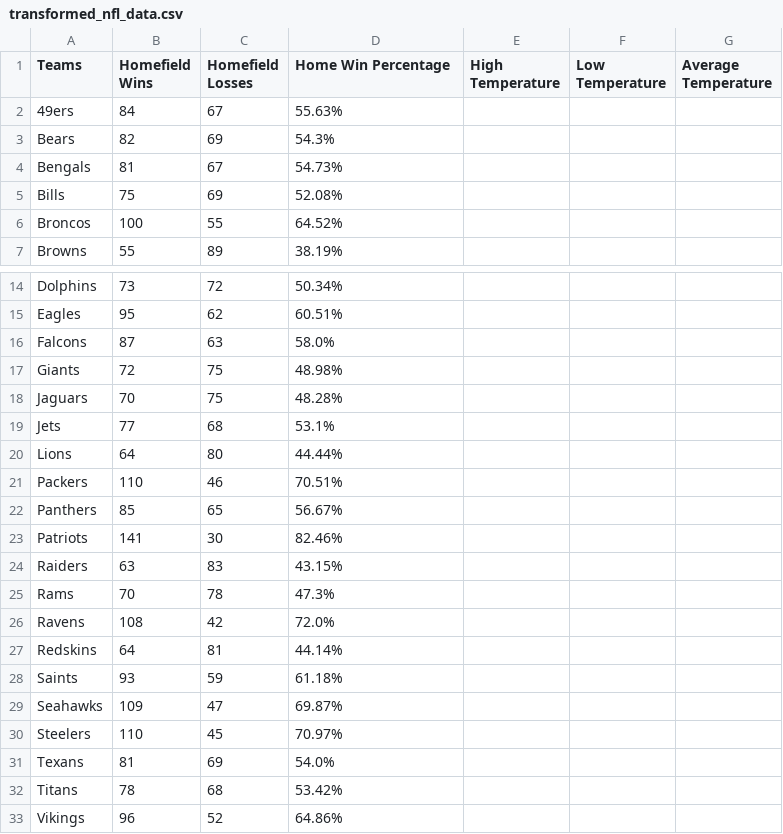
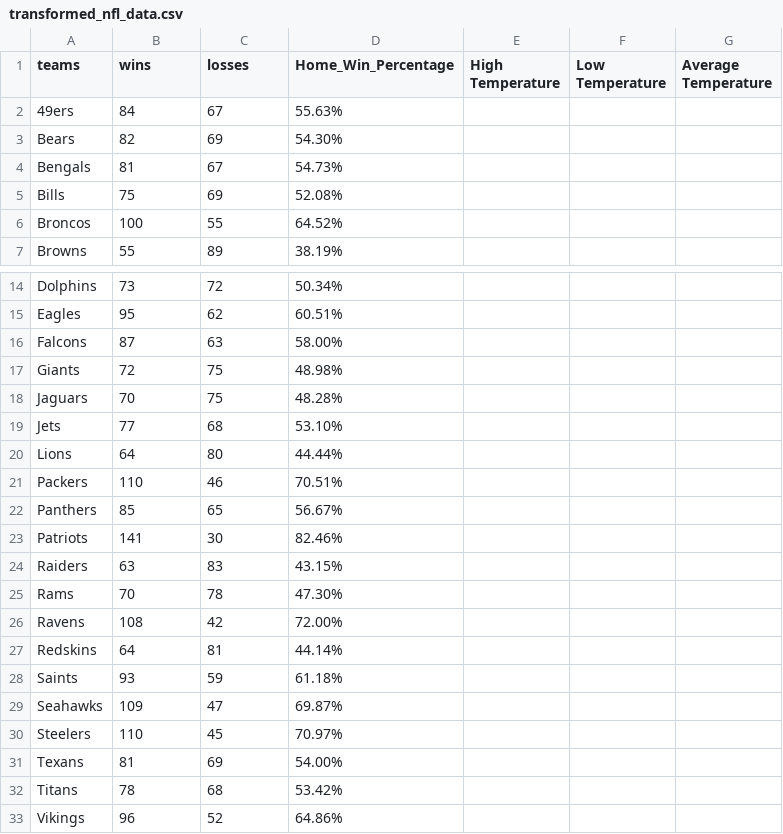
Before and after one commit to a-prospero/Project-2, a CSV file: nfl_work/transformed_nfl_data.csv, drawn as a sheet; only a part is shown, gaps mark what is left out.

```diff
--- a/nfl_work/transformed_nfl_data.csv
+++ b/nfl_work/transformed_nfl_data.csv
@@ -1,4 +1,4 @@
-Teams,Homefield Wins,Homefield Losses,Home Win Percentage,High Temperature,Low Temperature,Average Temperature
+teams,wins,losses,Home_Win_Percentage,High Temperature,Low Temperature,Average Temperature
 49ers,84,67,55.63%,,,
-Bears,82,69,54.3%,,,
+Bears,82,69,54.30%,,,
 Bengals,81,67,54.73%,,,
@@ -15,6 +15,6 @@ Dolphins,73,72,50.34%,,,
 Eagles,95,62,60.51%,,,
-Falcons,87,63,58.0%,,,
+Falcons,87,63,58.00%,,,
 Giants,72,75,48.98%,,,
 Jaguars,70,75,48.28%,,,
-Jets,77,68,53.1%,,,
+Jets,77,68,53.10%,,,
 Lions,64,80,44.44%,,,
@@ -24,4 +24,4 @@ Patriots,141,30,82.46%,,,
 Raiders,63,83,43.15%,,,
-Rams,70,78,47.3%,,,
-Ravens,108,42,72.0%,,,
+Rams,70,78,47.30%,,,
+Ravens,108,42,72.00%,,,
 Redskins,64,81,44.14%,,,
@@ -30,3 +30,3 @@ Seahawks,109,47,69.87%,,,
 Steelers,110,45,70.97%,,,
-Texans,81,69,54.0%,,,
+Texans,81,69,54.00%,,,
 Titans,78,68,53.42%,,,
```
Also changed, not shown: 2 other files.
